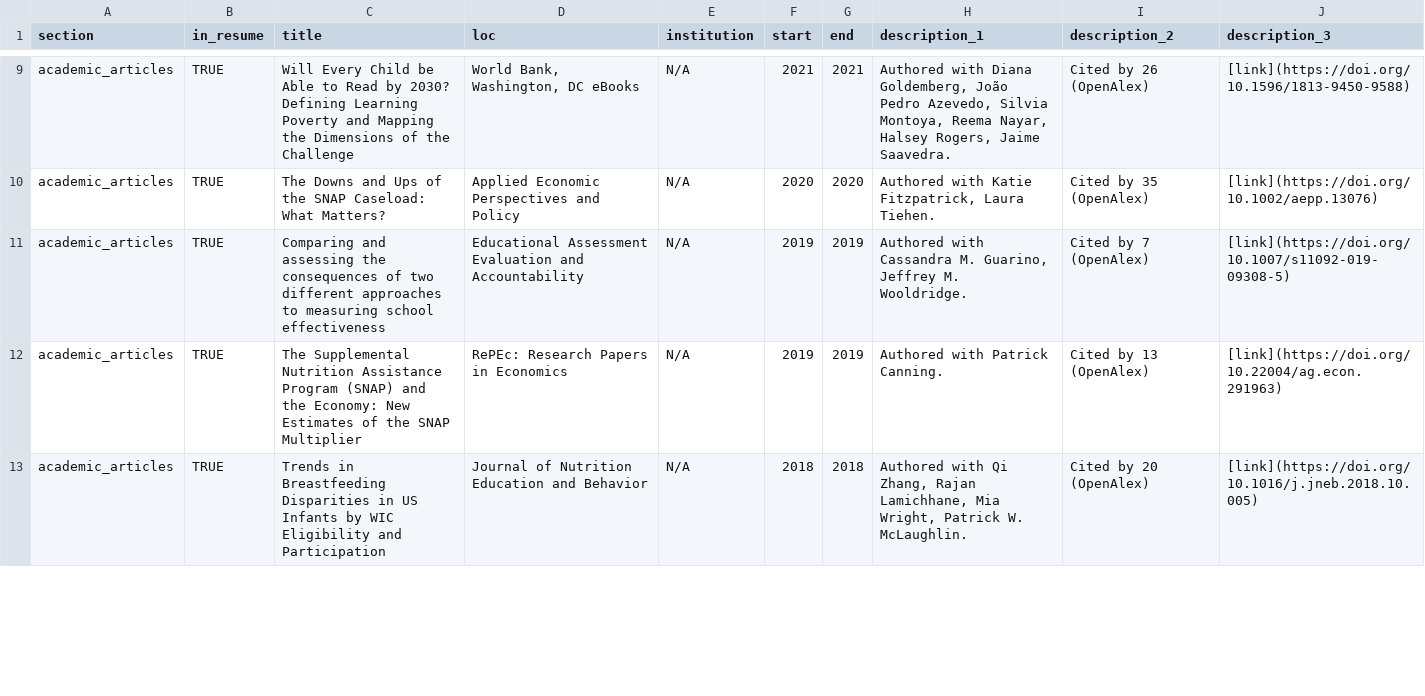
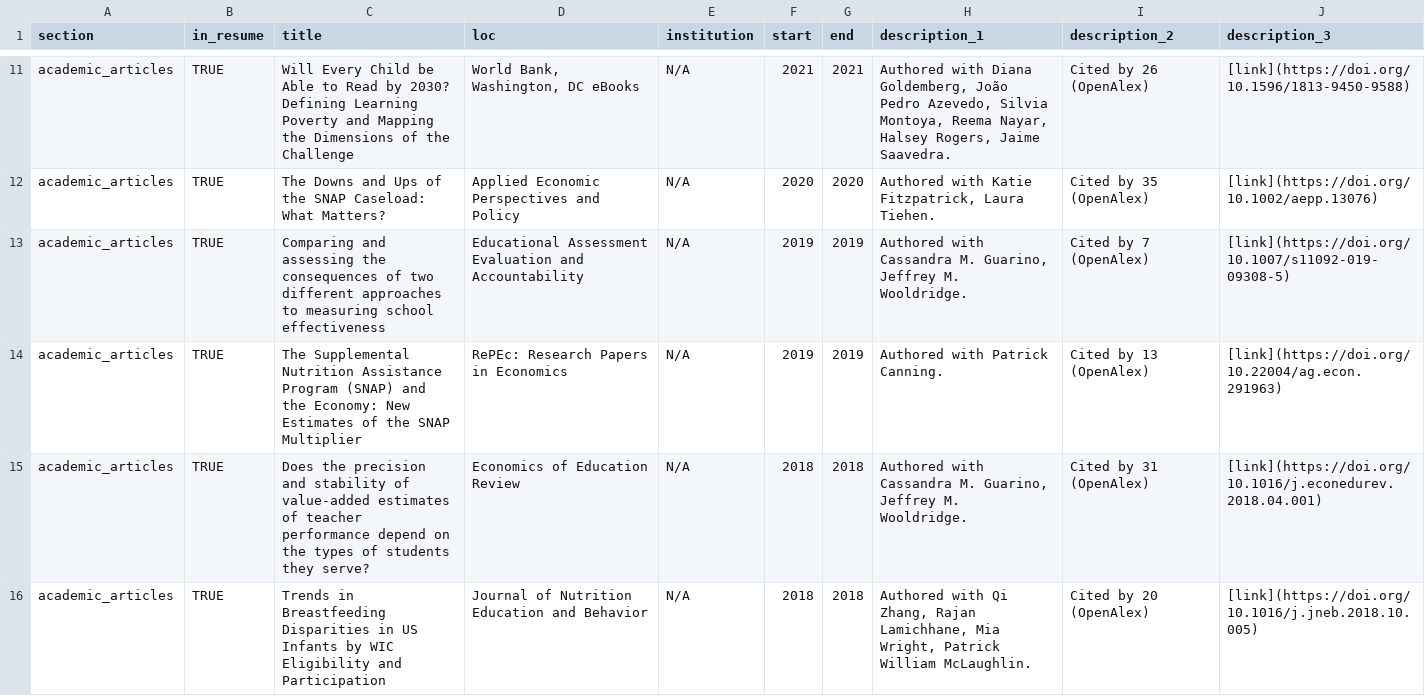
Before and after one commit to stacybri/cv, a CSV file: data/publications_auto.csv, drawn as a sheet; only a part is shown, gaps mark what is left out; the diff covers the shown part only.

```diff
--- a/data/publications_auto.csv
+++ b/data/publications_auto.csv
@@ -12,2 +14,3 @@ academic_articles,TRUE,Comparing and assessing the consequences of two different
 academic_articles,TRUE,The Supplemental Nutrition Assistance Program (SNAP) and the Economy: New Estimates of the SNAP Multiplier,RePEc: Research Papers in Economics,N/A,2019,2019,Authored with Patrick Canning.,Cited by 13 (OpenAlex),[link](https://doi.org/10.22004/ag.econ.291963)
-academic_articles,TRUE,Trends in Breastfeeding Disparities in US Infants by WIC Eligibility and Participation,Journal of Nutrition Education and Behavior,N/A,2018,2018,"Authored with Qi Zhang, Rajan Lamichhane, Mia Wright, Patrick W. McLaughlin.",Cited by 20 (OpenAlex),[link](https://doi.org/10.1016/j.jneb.2018.10.005)
+academic_articles,TRUE,Does the precision and stability of value-added estimates of teacher performance depend on the types of students they serve?,Economics of Education Review,N/A,2018,2018,"Authored with Cassandra M. Guarino, Jeffrey M. Wooldridge.",Cited by 31 (OpenAlex),[link](https://doi.org/10.1016/j.econedurev.2018.04.001)
+academic_articles,TRUE,Trends in Breastfeeding Disparities in US Infants by WIC Eligibility and Participation,Journal of Nutrition Education and Behavior,N/A,2018,2018,"Authored with Qi Zhang, Rajan Lamichhane, Mia Wright, Patrick William McLaughlin.",Cited by 20 (OpenAlex),[link](https://doi.org/10.1016/j.jneb.2018.10.005)
```
Also changed, not shown: 2 added rows, 1 removed row and 7 edited cells elsewhere in this file, 3 other files.
